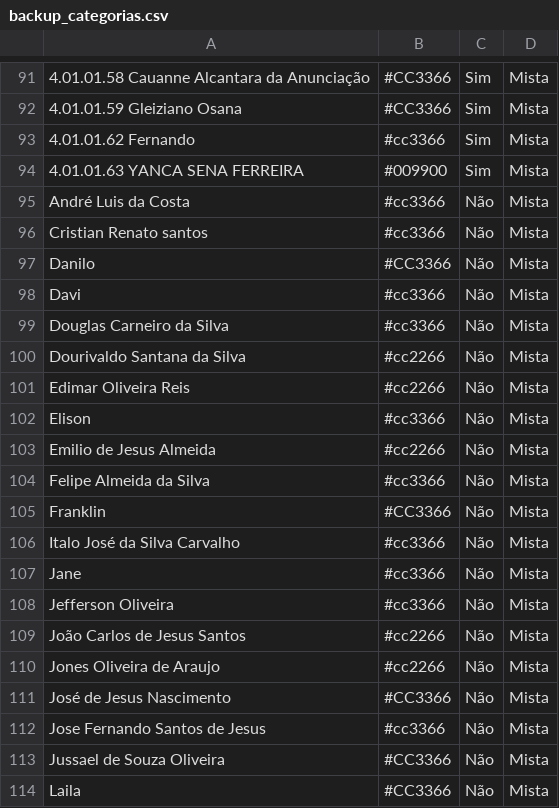
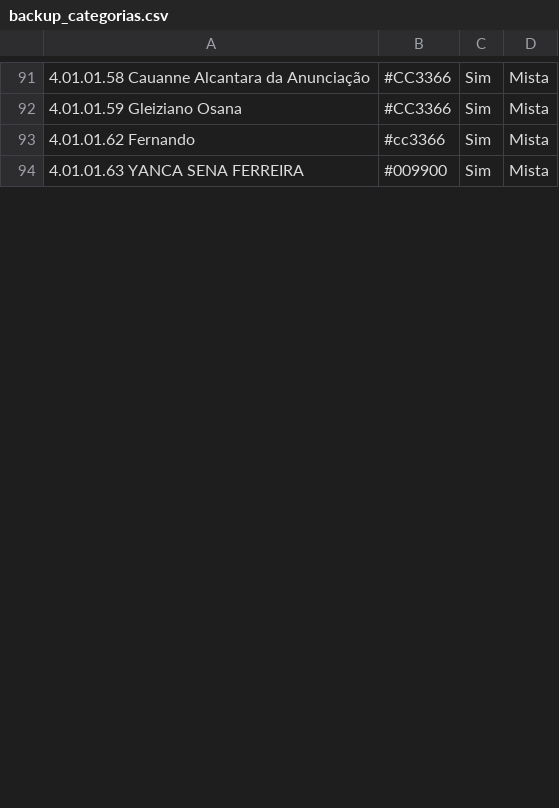
Before and after one commit to diogowagner/finan, a CSV file: utils/backup_categorias.csv, drawn as a sheet; only a part is shown, gaps mark what is left out; the diff covers the shown part only; the diff names each change by its address in the sheet, - before the commit and + after, or states it on an @@ line.

```diff
--- a/utils/backup_categorias.csv
+++ b/utils/backup_categorias.csv
-row 95: André Luis da Costa | #cc3366 | Não | Mista
-row 96: Cristian Renato santos | #cc3366 | Não | Mista
-row 97: Danilo | #CC3366 | Não | Mista
-row 98: Davi | #cc3366 | Não | Mista
-row 99: Douglas Carneiro da Silva | #cc3366 | Não | Mista
-row 100: Dourivaldo Santana da Silva | #cc2266 | Não | Mista
-row 101: Edimar Oliveira Reis | #cc2266 | Não | Mista
-row 102: Elison | #cc3366 | Não | Mista
-row 103: Emilio de Jesus Almeida | #cc2266 | Não | Mista
-row 104: Felipe Almeida da Silva | #cc3366 | Não | Mista
-row 105: Franklin | #CC3366 | Não | Mista
-row 106: Italo José da Silva Carvalho | #cc3366 | Não | Mista
-row 107: Jane | #cc3366 | Não | Mista
-row 108: Jefferson Oliveira | #cc3366 | Não | Mista
-row 109: João Carlos de Jesus Santos | #cc2266 | Não | Mista
-row 110: Jones Oliveira de Araujo | #cc2266 | Não | Mista
-row 111: José de Jesus Nascimento | #CC3366 | Não | Mista
-row 112: Jose Fernando Santos de Jesus | #cc3366 | Não | Mista
-row 113: Jussael de Souza Oliveira | #CC3366 | Não | Mista
-row 114: Laila | #CC3366 | Não | Mista
```
Also changed, not shown: 27 removed rows and 1 edited cell elsewhere in this file, 41 other files.
